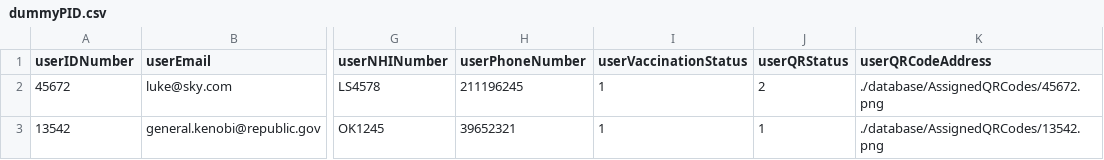
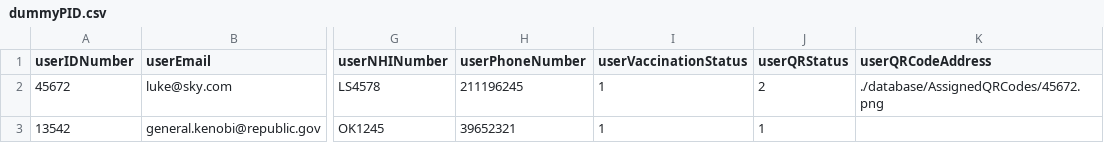
Before and after one commit to csidon/MyCovidApp, a CSV file: 0806_mCR_login/database/dummyPID.csv, drawn as a sheet; only a part is shown, gaps mark what is left out; the diff names each change by its address in the sheet, - before the commit and + after, or states it on an @@ line.

Commit message:
Re-neatening up codeafter testing and solving last bugs

```diff
--- a/0806_mCR_login/database/dummyPID.csv
+++ b/0806_mCR_login/database/dummyPID.csv
-K3 (userQRCodeAddress): ./database/AssignedQRCodes/13542.png
+K3 (userQRCodeAddress): (empty)
```
Also changed, not shown: 28 other files.
